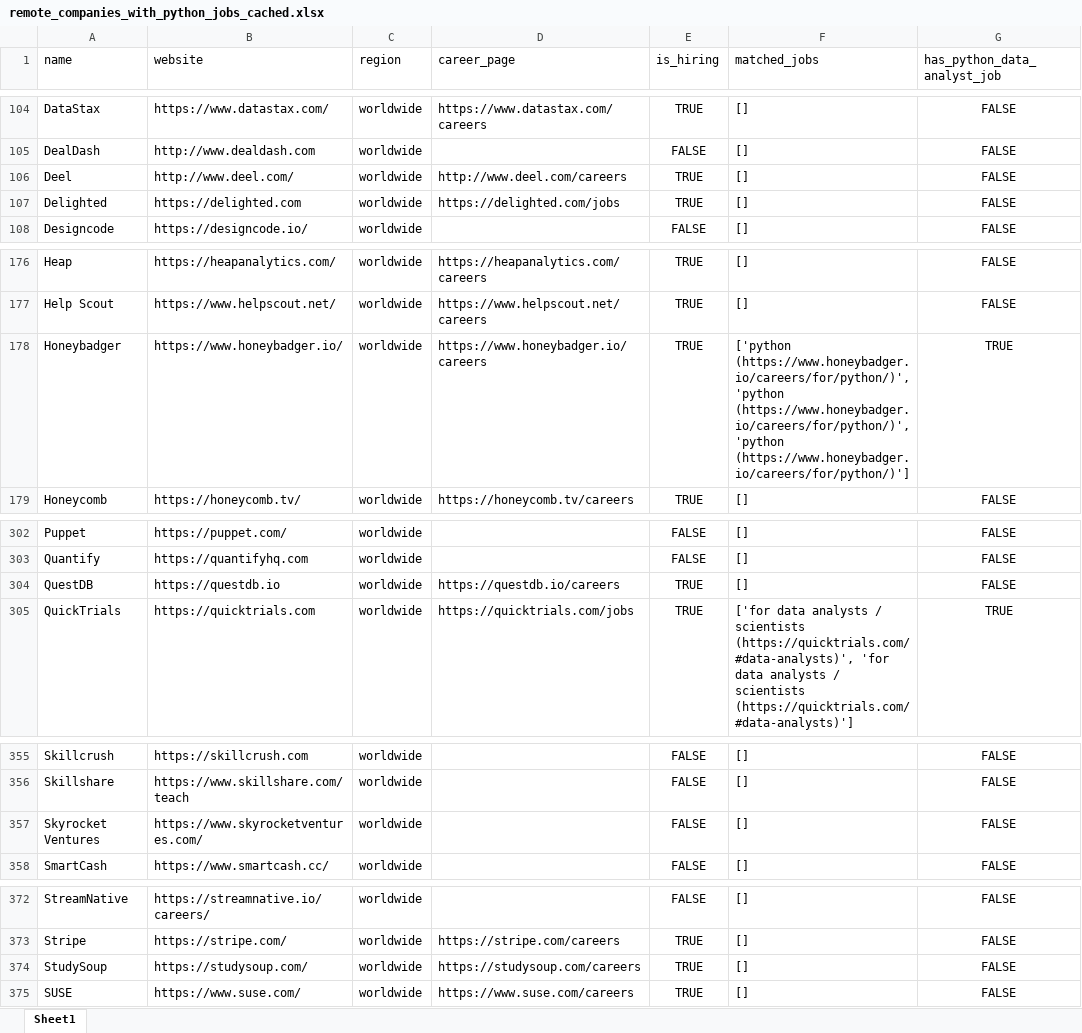
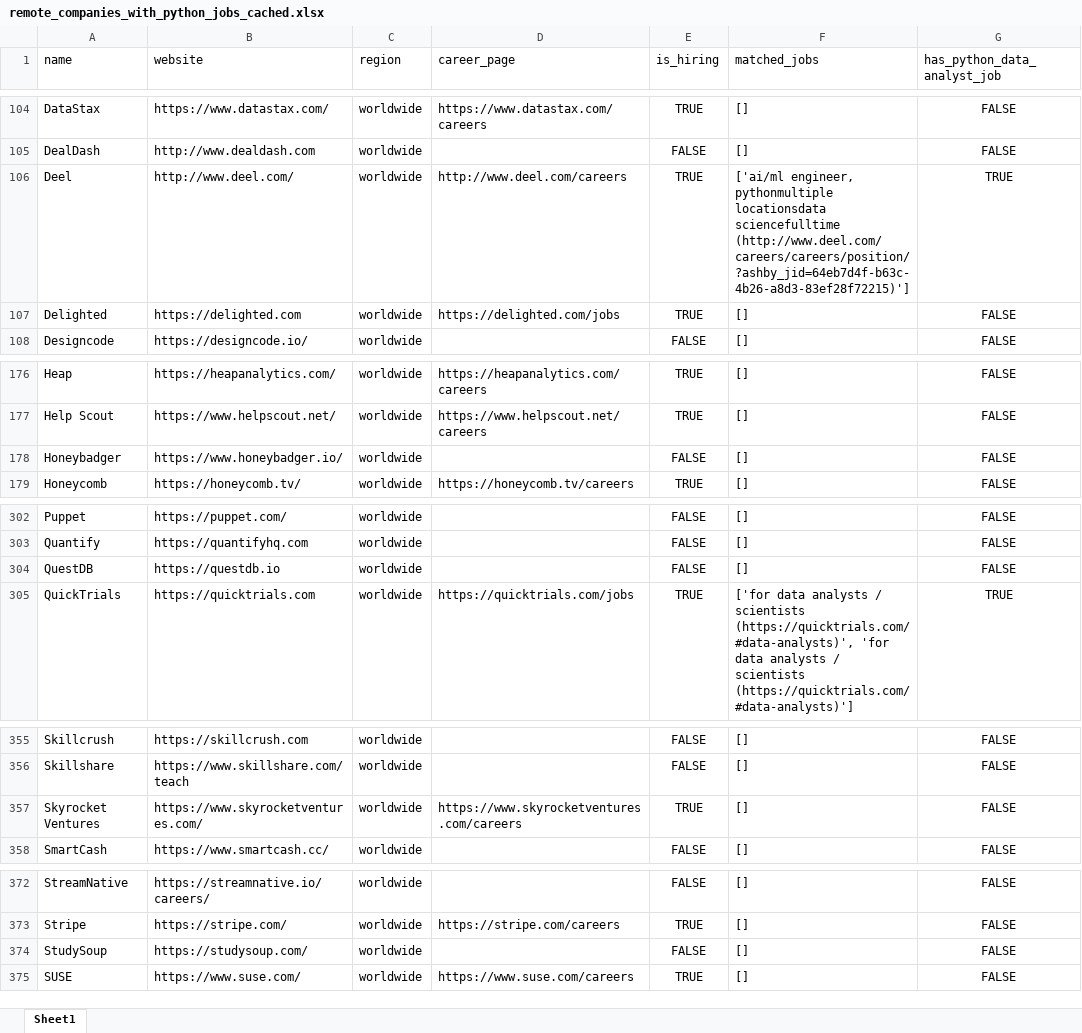
Before and after one commit to ChiaraVan1/remote-job-monitor, an Excel workbook: remote_companies_with_python_jobs_cached.xlsx, sheet Sheet1, drawn as a sheet; only a part is shown, gaps mark what is left out; values as stored, in another font and other column widths than the file's, no borders; the diff covers the shown part only; the diff names each change by its address in the sheet, - before the commit and + after, or states it on an @@ line.

```diff
--- a/remote_companies_with_python_jobs_cached.xlsx (sheet Sheet1)
+++ b/remote_companies_with_python_jobs_cached.xlsx (sheet Sheet1)
-F106 (matched_jobs): []
+F106 (matched_jobs): ['ai/ml engineer, pythonmultiple locationsdata sciencefulltime (http://www.deel.com/careers/careers/position/?ashby_jid=64eb7d4f-b63c-4b26-a8d3-83ef28f72215)']
-G106 (has_python_data_analyst_job): FALSE
+G106 (has_python_data_analyst_job): TRUE
-D178 (career_page): https://www.honeybadger.io/careers
+D178 (career_page): (empty)
-E178 (is_hiring): TRUE
+E178 (is_hiring): FALSE
-F178 (matched_jobs): ['python (https://www.honeybadger.io/careers/for/python/)', 'python (https://www.honeybadger.io/careers/for/python/)', 'python (https://www.honeybadger.io/careers/for/python/)']
+F178 (matched_jobs): []
-G178 (has_python_data_analyst_job): TRUE
+G178 (has_python_data_analyst_job): FALSE
-D304 (career_page): https://questdb.io/careers
+D304 (career_page): (empty)
-E304 (is_hiring): TRUE
+E304 (is_hiring): FALSE
-D357 (career_page): (empty)
+D357 (career_page): https://www.skyrocketventures.com/careers
-E357 (is_hiring): FALSE
+E357 (is_hiring): TRUE
-D374 (career_page): https://studysoup.com/careers
+D374 (career_page): (empty)
-E374 (is_hiring): TRUE
+E374 (is_hiring): FALSE
```
Also changed, not shown: 4 edited cells elsewhere in this sheet, 1 other file.
